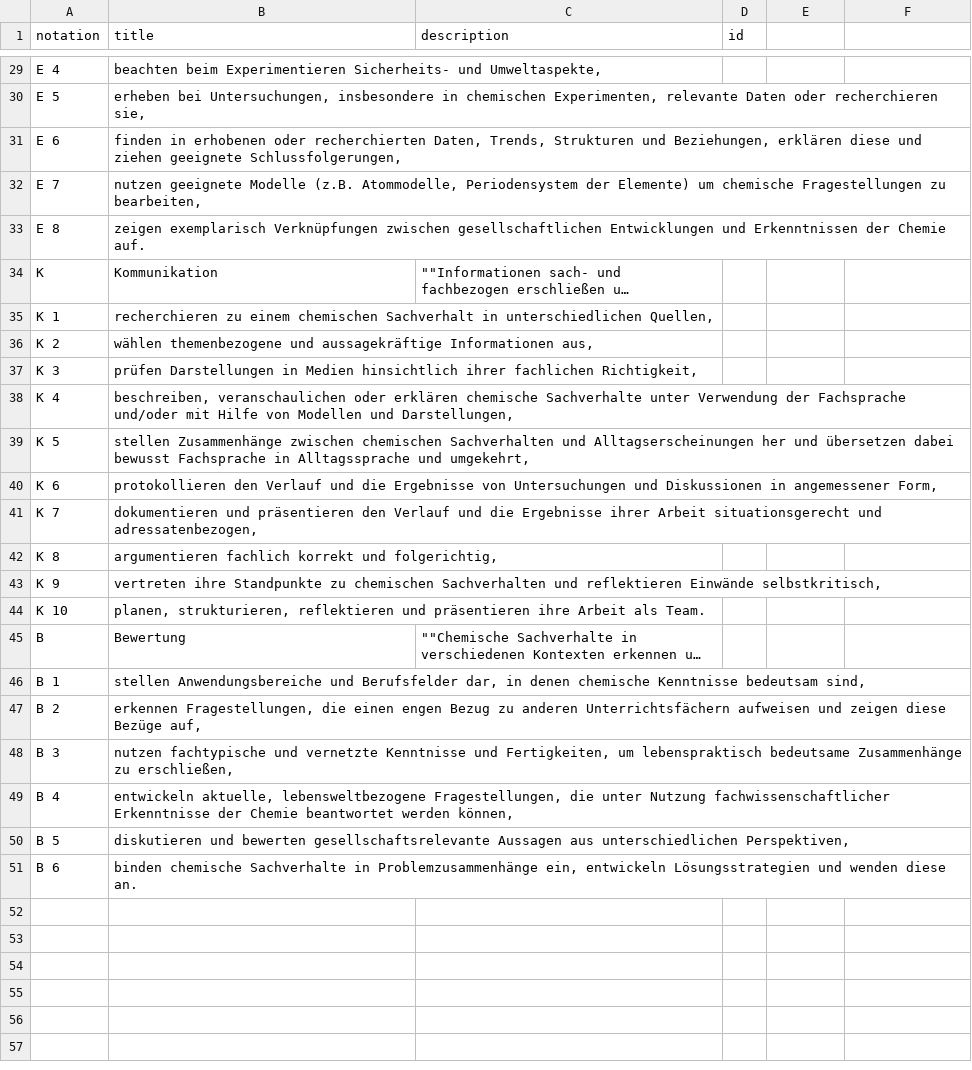
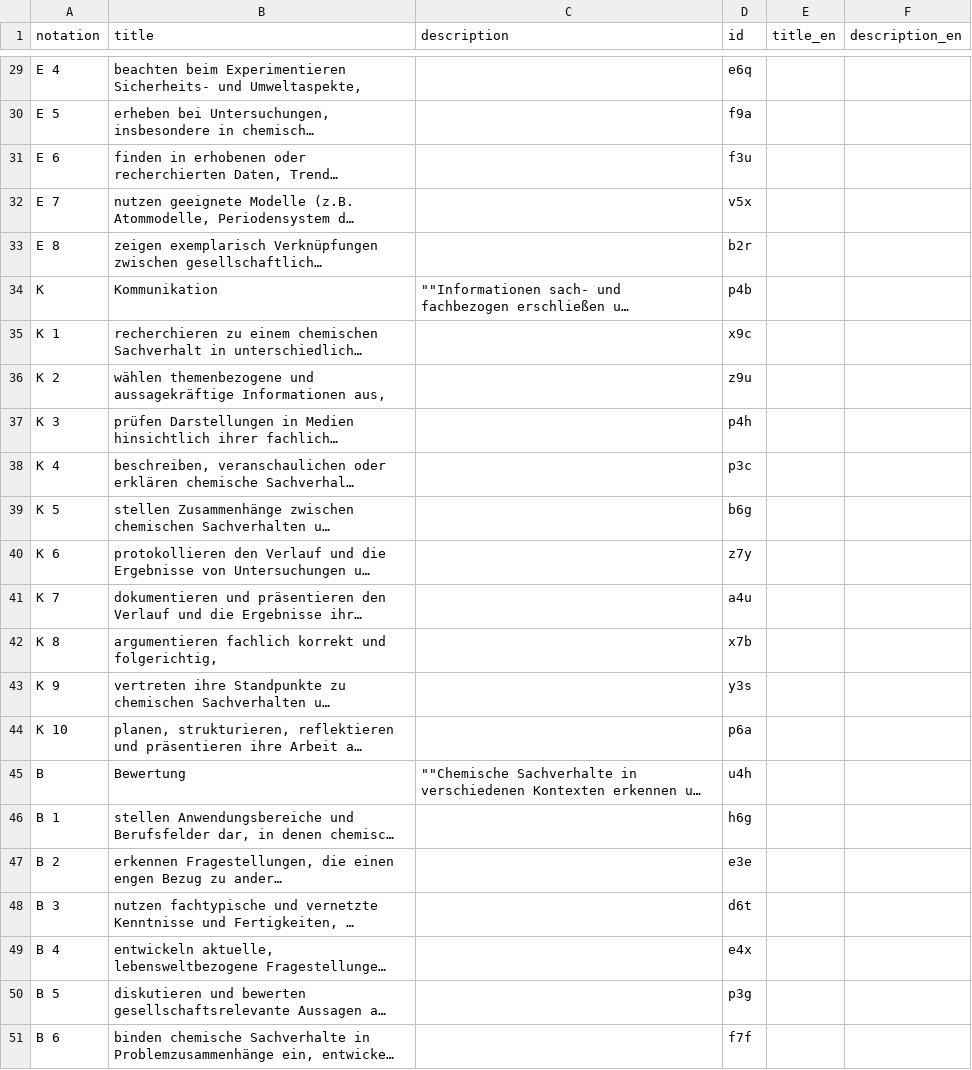
Before and after one commit to iqb-vocabs/v40, a CSV file: csv/k1_Bildungsstandards_Kompetenzbereiche.csv, drawn as a sheet; only a part is shown, gaps mark what is left out; long unchanged cells end in …; the diff covers the shown part only; the diff names each change by its address in the sheet, - before the commit and + after, or states it on an @@ line.

```diff
--- a/csv/k1_Bildungsstandards_Kompetenzbereiche.csv
+++ b/csv/k1_Bildungsstandards_Kompetenzbereiche.csv
-E1: (empty)
+E1: title_en
-F1: (empty)
+F1: description_en
-D29 (id): (empty)
+D29 (id): e6q
-D30 (id): (empty)
+D30 (id): f9a
-D31 (id): (empty)
+D31 (id): f3u
-D32 (id): (empty)
+D32 (id): v5x
-D33 (id): (empty)
+D33 (id): b2r
-D34 (id): (empty)
+D34 (id): p4b
-D35 (id): (empty)
+D35 (id): x9c
-D36 (id): (empty)
+D36 (id): z9u
-D37 (id): (empty)
+D37 (id): p4h
-D38 (id): (empty)
+D38 (id): p3c
-D39 (id): (empty)
+D39 (id): b6g
-D40 (id): (empty)
+D40 (id): z7y
-D41 (id): (empty)
+D41 (id): a4u
-D42 (id): (empty)
+D42 (id): x7b
-D43 (id): (empty)
+D43 (id): y3s
-D44 (id): (empty)
+D44 (id): p6a
-D45 (id): (empty)
+D45 (id): u4h
-D46 (id): (empty)
+D46 (id): h6g
-D47 (id): (empty)
+D47 (id): e3e
-D48 (id): (empty)
+D48 (id): d6t
-D49 (id): (empty)
+D49 (id): e4x
-D50 (id): (empty)
+D50 (id): p3g
-D51 (id): (empty)
+D51 (id): f7f
```
Also changed, not shown: 27 edited cells elsewhere in this file, csv/a1_Anforderungsbereiche.csv, 2 other files.
